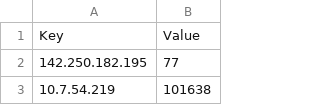
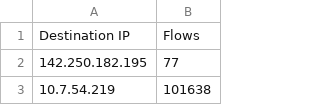
Before and after one commit to Bhanu3487/Raw-Packet-Sniffer, a CSV file: part1_3_destination_ip_flows.csv, drawn as a sheet; only a part is shown.

Commit message:
add output files part1 questions 1,2 and 3

```diff
--- a/part1_3_destination_ip_flows.csv
+++ b/part1_3_destination_ip_flows.csv
@@ -1,2 +1,2 @@
-Key,Value
+Destination IP,Flows
 142.250.182.195,77
```
Also changed, not shown: part1_3_source_ip_flows.csv, 2 other files.
